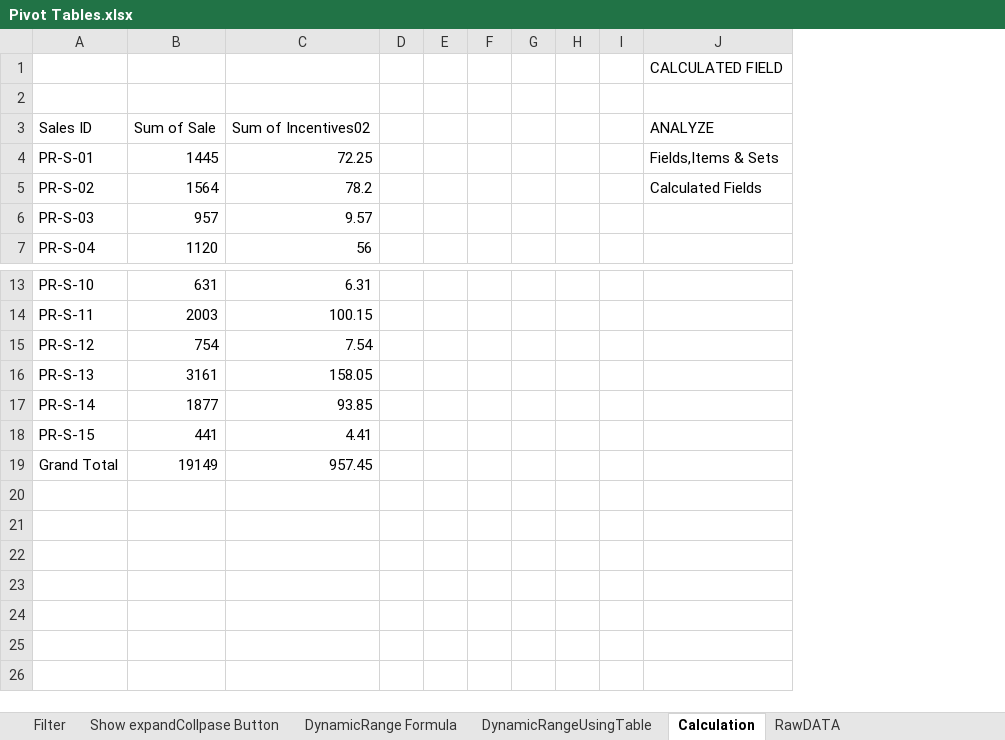
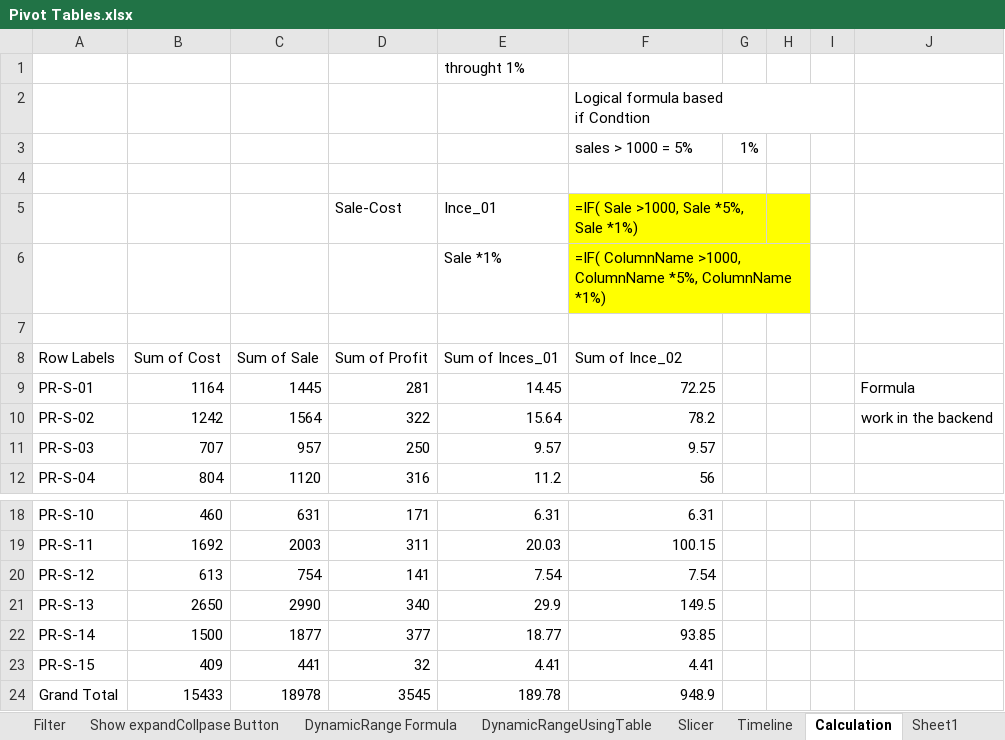
Before and after one commit to SHIVRAJSHINDE/Ethans, an Excel workbook: 17 18 20/Excel/03.Pivot Tables & Data Analysis/Pivot Tables.xlsx, sheet Calculation, drawn as a sheet; only a part is shown, gaps mark what is left out; values as stored, in another font and other column widths than the file's, no borders; charts and pictures not drawn; removed rows and columns are numbered as before the commit, all else as after; ↵ is a line break in a cell; the diff names each change by its address in the sheet, - before the commit and + after, or states it on an @@ line.

```diff
--- a/17 18 20/Excel/03.Pivot Tables & Data Analysis/Pivot Tables.xlsx (sheet Calculation)
+++ b/17 18 20/Excel/03.Pivot Tables & Data Analysis/Pivot Tables.xlsx (sheet Calculation)
+sheet tab: Slicer
+sheet tab: Timeline
+sheet tab: Sheet1
+column B, rows 9-12: 1164 | 1242 | 707 | 804; rows 18-24: 460 | 1692 | 613 | 2650 | 1500 | 409 | 15433
+column D, rows 9-12: 281 | 322 | 250 | 316; rows 18-24: 171 | 311 | 141 | 340 | 377 | 32 | 3545
+column E, row 1: throught 1%; rows 9-12: 14.45 | 15.64 | 9.57 | 11.2; rows 18-24: 6.31 | 20.03 | 7.54 | 29.9 | 18.77 | 4.41 | 189.78
-column D, empty
-column E, empty
-column F, empty
-row 1:  |  |  |  |  |  |  |  |  | CALCULATED FIELD
+row 2:  |  |  |  |  | Logical formula based ↵ if Condtion
+row 3:  |  |  |  |  | sales > 1000 = 5% | 1%
-row 4: Sales ID | Sum of Sale | Sum of Incentives02 |  |  |  |  |  |  | ANALYZE
+row 4: (empty)
+row 5:  |  |  | Sale-Cost | Ince_01 | =IF( Sale >1000, Sale *5%, Sale *1%)
+row 6:  |  |  |  | Sale *1% | =IF( ColumnName >1000, ColumnName *5%, ColumnName *1%)
+row 7: (empty)
+row 8: Row Labels | Sum of Cost | Sum of Sale | Sum of Profit | Sum of Inces_01 | Sum of Ince_02
-J9: Fields,Items & Sets
+J9: Formula
-J10: Calculated Fields
+J10: work in the backend
-C21: 3161
+C21: 2990
-F21: 158.05
+F21: 149.5
-C24: 19149
+C24: 18978
-F24: 957.45
+F24: 948.9
```
Also changed, not shown: sheet RawDATA, sheet Classic View, sheet Undwestading Pivot, sheet Grouping, sheet Filter, sheet Handle Error and Empty cell, 3 more sheets, charts or pictures, 17 18 20/Excel/02.Data Management Data Cleaning/ConditionalFormatting.xlsx, 17 18 20/Excel/02.Data Management Data Cleaning/Data Management Data Cleaning.xlsx, 11 other files.
